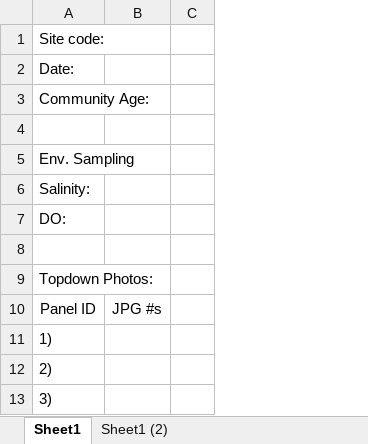
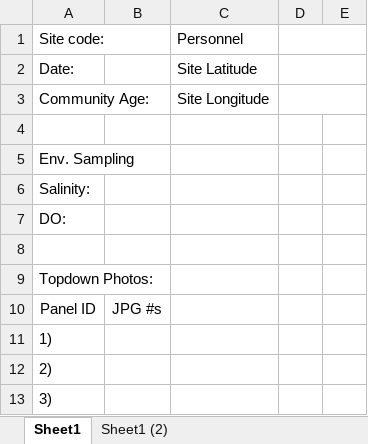
Before and after one commit to MarineGEO/protocols, an Excel workbook: panels/original_datasheets/panels_datasheets.xlsx, sheet Sheet1, drawn as a sheet; only a part is shown; values as stored, in another font and other column widths than the file's, no borders; the diff names each change by its address in the sheet, - before the commit and + after, or states it on an @@ line.

Commit message:
add PANELS protocol document

```diff
--- a/panels/original_datasheets/panels_datasheets.xlsx (sheet Sheet1)
+++ b/panels/original_datasheets/panels_datasheets.xlsx (sheet Sheet1)
+column C, rows 1-3: Personnel | Site Latitude | Site Longitude
+column D, empty
```
Also changed, not shown: panels/final_spreadsheets/panels_data_entry_spreadsheet_marinegeo.xlsx, 3 other files.
